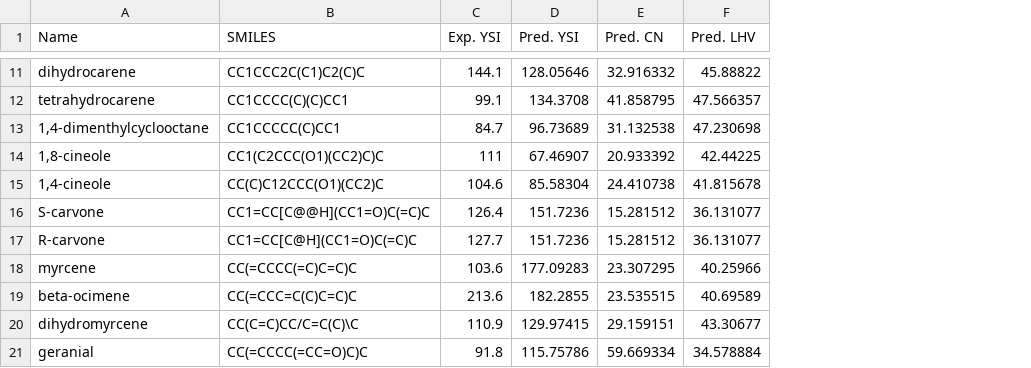
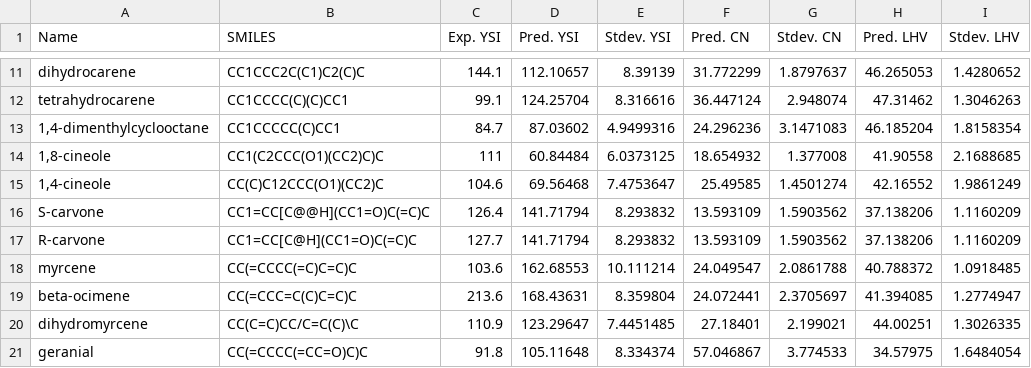
Before and after one commit to ECRL/publication_procedures, a CSV file: asme2022/terpenes/terpene_predictions.csv, drawn as a sheet; only a part is shown, gaps mark what is left out; addresses are those after the commit; the diff covers the shown part only; the diff names each change by its address in the sheet, - before the commit and + after, or states it on an @@ line.

```diff
--- a/asme2022/terpenes/terpene_predictions.csv
+++ b/asme2022/terpenes/terpene_predictions.csv
+column E (Stdev. YSI), rows 11-21: 8.39139 | 8.316616 | 4.9499316 | 6.0373125 | 7.4753647 | 8.293832 | 8.293832 | 10.111214 | 8.359804 | 7.4451485 | 8.334374
+column G (Stdev. CN), rows 11-21: 1.8797637 | 2.948074 | 3.1471083 | 1.377008 | 1.4501274 | 1.5903562 | 1.5903562 | 2.0861788 | 2.3705697 | 2.199021 | 3.774533
+column I (Stdev. LHV), rows 11-21: 1.4280652 | 1.3046263 | 1.8158354 | 2.1688685 | 1.9861249 | 1.1160209 | 1.1160209 | 1.0918485 | 1.2774947 | 1.3026335 | 1.6484054
-D11 (Pred. YSI): 128.05646
+D11 (Pred. YSI): 112.10657
-F11 (Pred. CN): 32.916332
+F11 (Pred. CN): 31.772299
-H11 (Pred. LHV): 45.88822
+H11 (Pred. LHV): 46.265053
-D12 (Pred. YSI): 134.3708
+D12 (Pred. YSI): 124.25704
-F12 (Pred. CN): 41.858795
+F12 (Pred. CN): 36.447124
-H12 (Pred. LHV): 47.566357
+H12 (Pred. LHV): 47.31462
-D13 (Pred. YSI): 96.73689
+D13 (Pred. YSI): 87.03602
-F13 (Pred. CN): 31.132538
+F13 (Pred. CN): 24.296236
-H13 (Pred. LHV): 47.230698
+H13 (Pred. LHV): 46.185204
-D14 (Pred. YSI): 67.46907
+D14 (Pred. YSI): 60.84484
-F14 (Pred. CN): 20.933392
+F14 (Pred. CN): 18.654932
-H14 (Pred. LHV): 42.44225
+H14 (Pred. LHV): 41.90558
-D15 (Pred. YSI): 85.58304
+D15 (Pred. YSI): 69.56468
-F15 (Pred. CN): 24.410738
+F15 (Pred. CN): 25.49585
-H15 (Pred. LHV): 41.815678
+H15 (Pred. LHV): 42.16552
-D16:D17 (Pred. YSI): 151.7236
+D16:D17 (Pred. YSI): 141.71794
-F16:F17 (Pred. CN): 15.281512
+F16:F17 (Pred. CN): 13.593109
-H16:H17 (Pred. LHV): 36.131077
+H16:H17 (Pred. LHV): 37.138206
-D18 (Pred. YSI): 177.09283
+D18 (Pred. YSI): 162.68553
-F18 (Pred. CN): 23.307295
+F18 (Pred. CN): 24.049547
-H18 (Pred. LHV): 40.25966
+H18 (Pred. LHV): 40.788372
-D19 (Pred. YSI): 182.2855
+D19 (Pred. YSI): 168.43631
-F19 (Pred. CN): 23.535515
+F19 (Pred. CN): 24.072441
-H19 (Pred. LHV): 40.69589
+H19 (Pred. LHV): 41.394085
-D20 (Pred. YSI): 129.97415
+D20 (Pred. YSI): 123.29647
-F20 (Pred. CN): 29.159151
+F20 (Pred. CN): 27.18401
-H20 (Pred. LHV): 43.30677
+H20 (Pred. LHV): 44.00251
-D21 (Pred. YSI): 115.75786
+D21 (Pred. YSI): 105.11648
-F21 (Pred. CN): 59.669334
+F21 (Pred. CN): 57.046867
-H21 (Pred. LHV): 34.578884
+H21 (Pred. LHV): 34.57975
```
Also changed, not shown: 39 edited cells elsewhere in this file, 9 other files.
